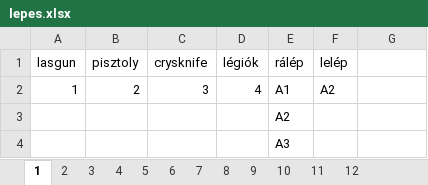
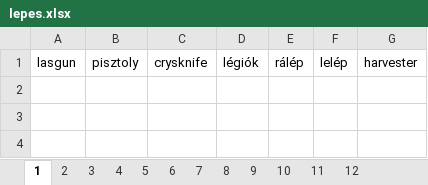
Before and after one commit to matetamasi/ehsv, an Excel workbook: resources/lepes.xlsx, sheet 1, drawn as a sheet; values as stored, in another font and other column widths than the file's, no borders; the diff names each change by its address in the sheet, - before the commit and + after, or states it on an @@ line.

```diff
--- a/resources/lepes.xlsx (sheet 1)
+++ b/resources/lepes.xlsx (sheet 1)
-G1: (empty)
+G1: harvester
-row 2: 1 | 2 | 3 | 4 | A1 | A2
-row 3:  |  |  |  | A2
-row 4:  |  |  |  | A3
```
Also changed, not shown: sheet 3, sheet 6, sheet 7, sheet 2, sheet 4, sheet 5, 5 more sheets, 1 other file.
